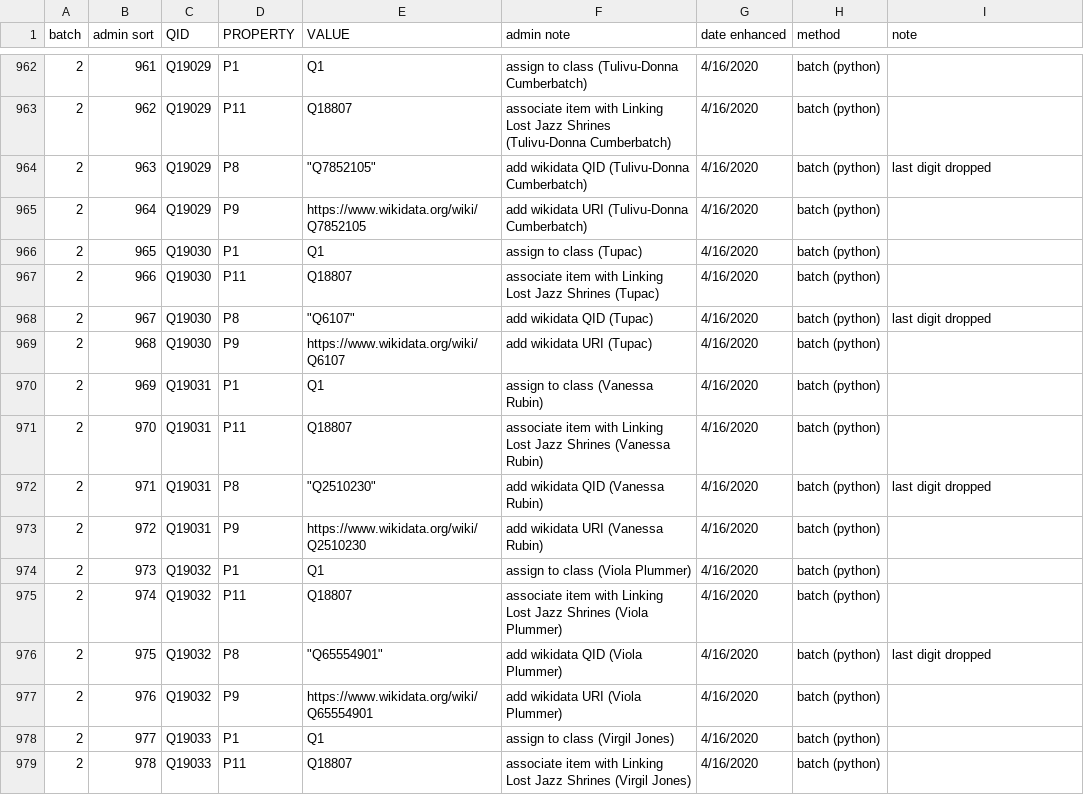
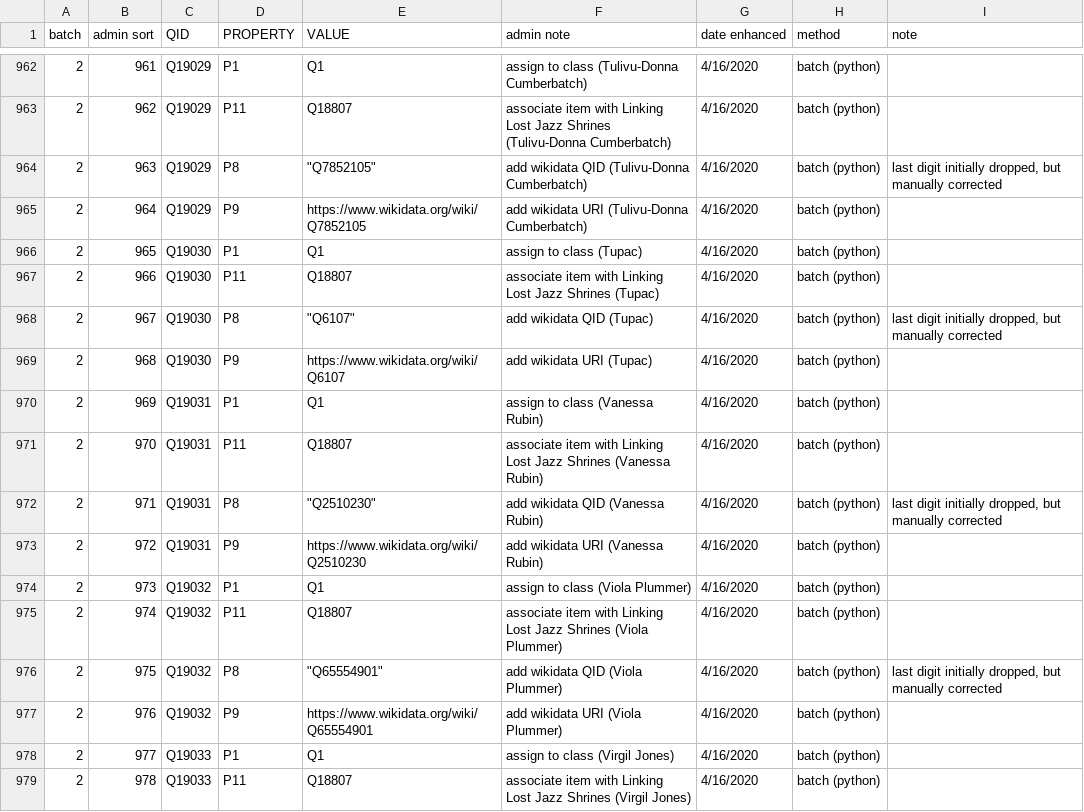
Before and after one commit to weeksvilleheritagecenter/linking-lost-jazz-shrines, a CSV file: wikibase/2_enhancements.csv, drawn as a sheet; only a part is shown, gaps mark what is left out; the diff covers the shown part only.

```diff
--- a/wikibase/2_enhancements.csv
+++ b/wikibase/2_enhancements.csv
@@ -963,3 +963,3 @@ batch, admin sort,QID,PROPERTY,VALUE, admin note,date enhanced,method,note
 2,962,Q19029,P11,Q18807,associate item with Linking Lost Jazz Shrines (Tulivu-Donna Cumberbatch),4/16/2020,batch (python),
-2,963,Q19029,P8,"""Q7852105""",add wikidata QID (Tulivu-Donna Cumberbatch),4/16/2020,batch (python),last digit dropped
+2,963,Q19029,P8,"""Q7852105""",add wikidata QID (Tulivu-Donna Cumberbatch),4/16/2020,batch (python),"last digit initially dropped, but manually corrected"
 2,964,Q19029,P9,https://www.wikidata.org/wiki/Q7852105,add wikidata URI (Tulivu-Donna Cumberbatch),4/16/2020,batch (python),
@@ -967,3 +967,3 @@ batch, admin sort,QID,PROPERTY,VALUE, admin note,date enhanced,method,note
 2,966,Q19030,P11,Q18807,associate item with Linking Lost Jazz Shrines (Tupac),4/16/2020,batch (python),
-2,967,Q19030,P8,"""Q6107""",add wikidata QID (Tupac),4/16/2020,batch (python),last digit dropped
+2,967,Q19030,P8,"""Q6107""",add wikidata QID (Tupac),4/16/2020,batch (python),"last digit initially dropped, but manually corrected"
 2,968,Q19030,P9,https://www.wikidata.org/wiki/Q6107,add wikidata URI (Tupac),4/16/2020,batch (python),
@@ -971,3 +971,3 @@ batch, admin sort,QID,PROPERTY,VALUE, admin note,date enhanced,method,note
 2,970,Q19031,P11,Q18807,associate item with Linking Lost Jazz Shrines (Vanessa Rubin),4/16/2020,batch (python),
-2,971,Q19031,P8,"""Q2510230""",add wikidata QID (Vanessa Rubin),4/16/2020,batch (python),last digit dropped
+2,971,Q19031,P8,"""Q2510230""",add wikidata QID (Vanessa Rubin),4/16/2020,batch (python),"last digit initially dropped, but manually corrected"
 2,972,Q19031,P9,https://www.wikidata.org/wiki/Q2510230,add wikidata URI (Vanessa Rubin),4/16/2020,batch (python),
@@ -975,3 +975,3 @@ batch, admin sort,QID,PROPERTY,VALUE, admin note,date enhanced,method,note
 2,974,Q19032,P11,Q18807,associate item with Linking Lost Jazz Shrines (Viola Plummer),4/16/2020,batch (python),
-2,975,Q19032,P8,"""Q65554901""",add wikidata QID (Viola Plummer),4/16/2020,batch (python),last digit dropped
+2,975,Q19032,P8,"""Q65554901""",add wikidata QID (Viola Plummer),4/16/2020,batch (python),"last digit initially dropped, but manually corrected"
 2,976,Q19032,P9,https://www.wikidata.org/wiki/Q65554901,add wikidata URI (Viola Plummer),4/16/2020,batch (python),
```
Also changed, not shown: 158 edited cells elsewhere in this file.
